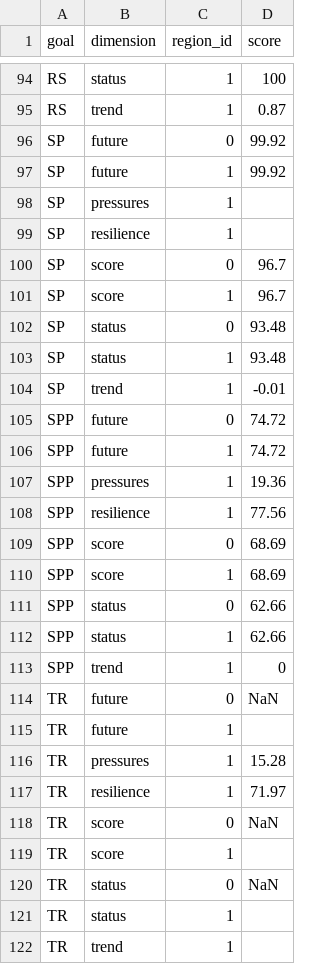
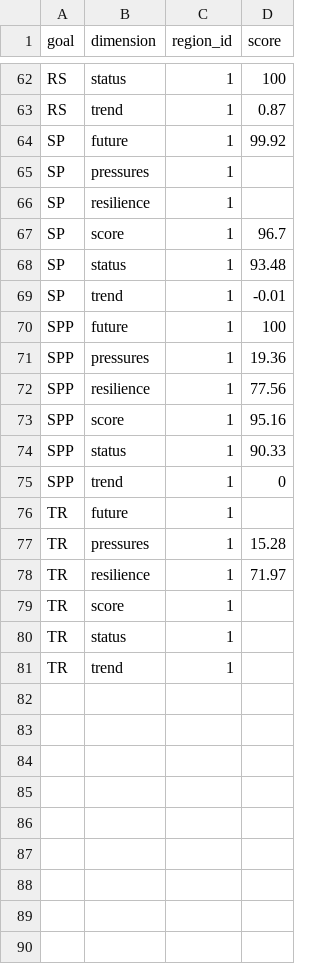
Before and after one commit to OHI-4site/pal-scores, a CSV file: region/scores.csv, drawn as a sheet; only a part is shown, gaps mark what is left out; the diff covers the shown part only.

Commit message:
Remove region_id = 0 scores

```diff
--- a/region/scores.csv
+++ b/region/scores.csv
@@ -95,3 +63,2 @@ RS,status,1,100
 RS,trend,1,0.87
-SP,future,0,99.92
 SP,future,1,99.92
@@ -99,17 +66,11 @@ SP,pressures,1,
 SP,resilience,1,
-SP,score,0,96.7
 SP,score,1,96.7
-SP,status,0,93.48
 SP,status,1,93.48
 SP,trend,1,-0.01
-SPP,future,0,74.72
-SPP,future,1,74.72
+SPP,future,1,100
 SPP,pressures,1,19.36
 SPP,resilience,1,77.56
-SPP,score,0,68.69
-SPP,score,1,68.69
-SPP,status,0,62.66
-SPP,status,1,62.66
+SPP,score,1,95.16
+SPP,status,1,90.33
 SPP,trend,1,0
-TR,future,0,NaN
 TR,future,1,
@@ -117,5 +78,3 @@ TR,pressures,1,15.28
 TR,resilience,1,71.97
-TR,score,0,NaN
 TR,score,1,
-TR,status,0,NaN
 TR,status,1,
```
Also changed, not shown: 32 removed rows and 8 edited cells elsewhere in this file.
